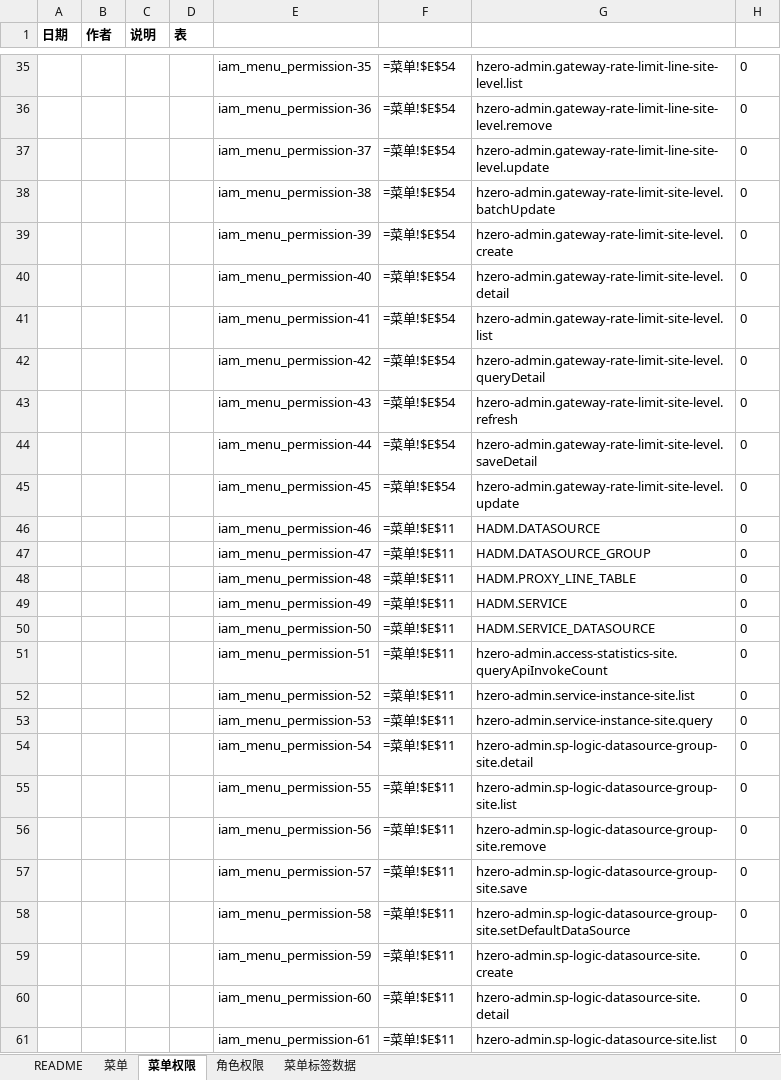
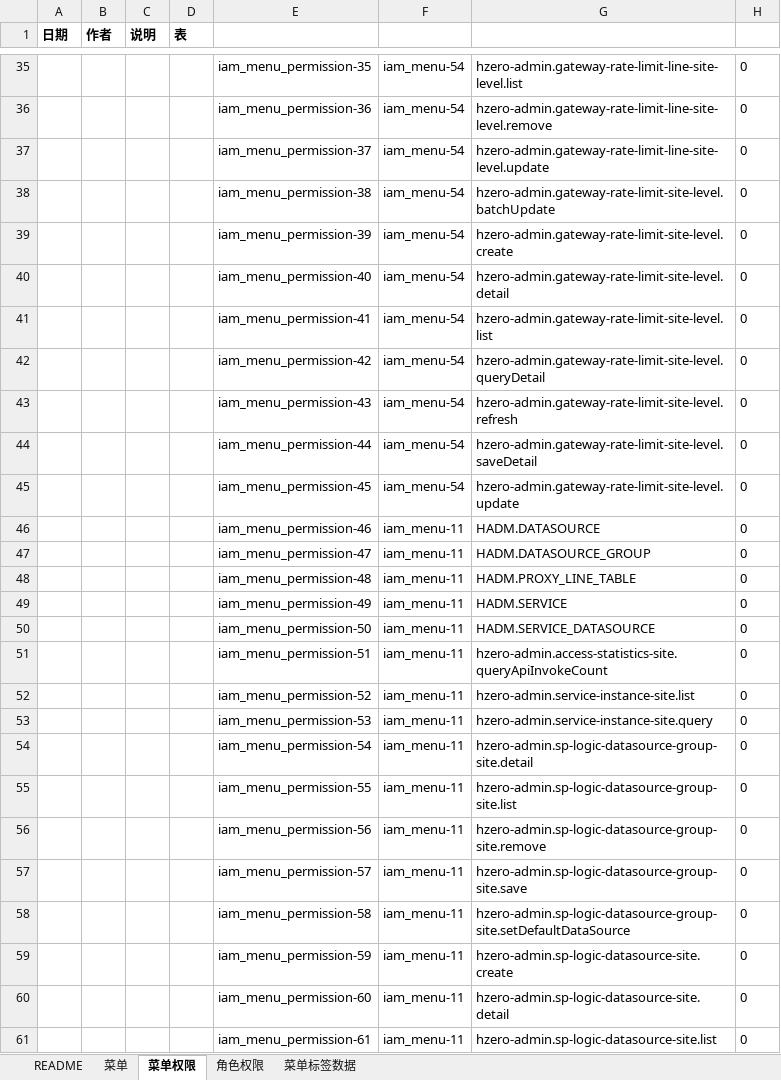
Before and after one commit to open-hand/choerodon-admin, an Excel workbook: src/main/resources/script/db/init-data/hzero_admin/hzero_platform/hzero-iam-menu.xlsx, sheet 菜单权限, drawn as a sheet; only a part is shown, gaps mark what is left out; values as stored, in another font and other column widths than the file's, no borders; formulas without a stored value are shown as written; the diff covers the shown part only; the diff names each change by its address in the sheet, - before the commit and + after, or states it on an @@ line.

```diff
--- a/src/main/resources/script/db/init-data/hzero_admin/hzero_platform/hzero-iam-menu.xlsx (sheet 菜单权限)
+++ b/src/main/resources/script/db/init-data/hzero_admin/hzero_platform/hzero-iam-menu.xlsx (sheet 菜单权限)
-F35:F45: =菜单!$E$54
+F35:F45: iam_menu-54
-F46:F61: =菜单!$E$11
+F46:F61: iam_menu-11
```
Also changed, not shown: 119 edited cells elsewhere in this sheet, sheet 菜单标签数据, sheet 角色权限, sheet 菜单.
